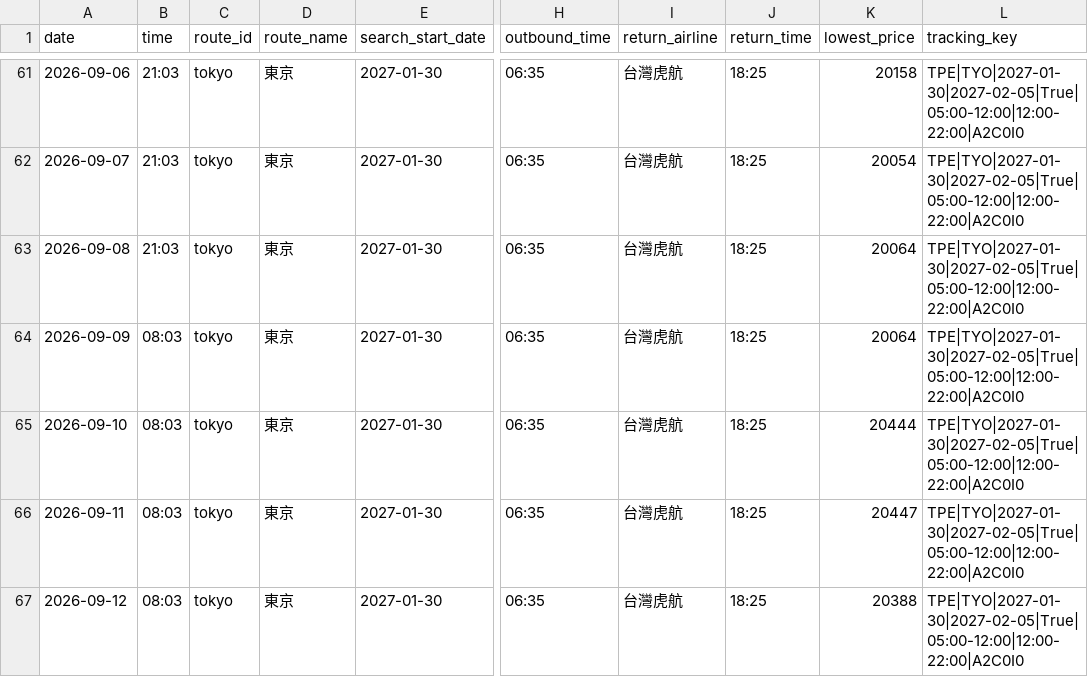
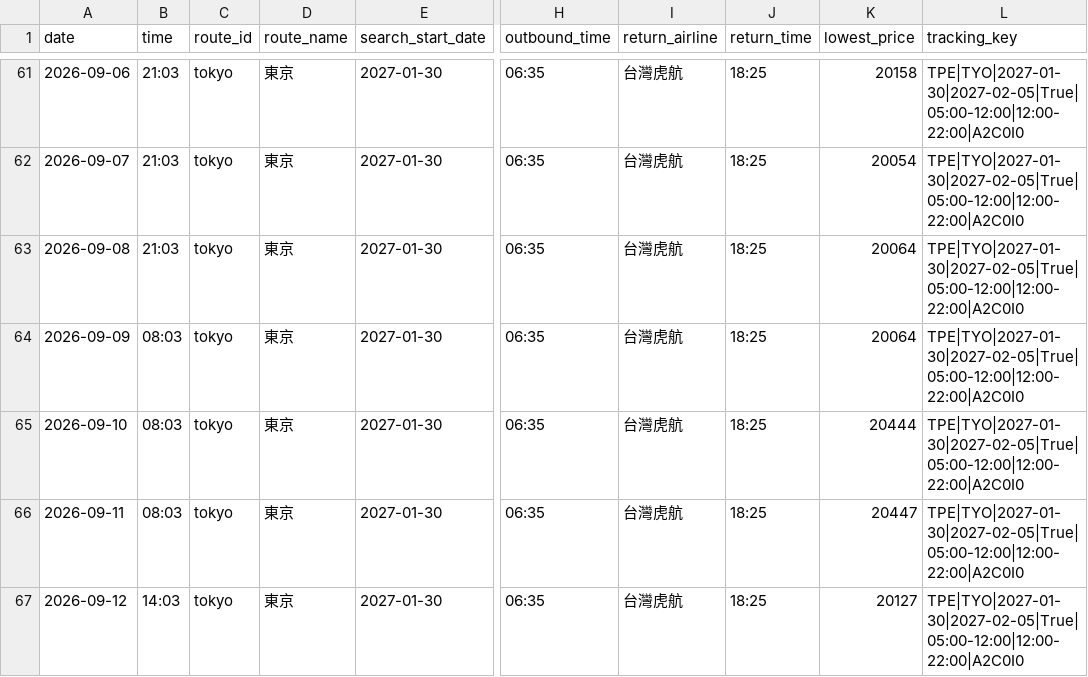
Before and after one commit to garycheng1009/plane-ticket, a CSV file: data/flight_daily_lowest.csv, drawn as a sheet; only a part is shown, gaps mark what is left out; the diff names each change by its address in the sheet, - before the commit and + after, or states it on an @@ line.

```diff
--- a/data/flight_daily_lowest.csv
+++ b/data/flight_daily_lowest.csv
-B67 (time): 08:03
+B67 (time): 14:03
-K67 (lowest_price): 20388
+K67 (lowest_price): 20127
```
Also changed, not shown: data/flight_price_queries.csv, 3 other files.
